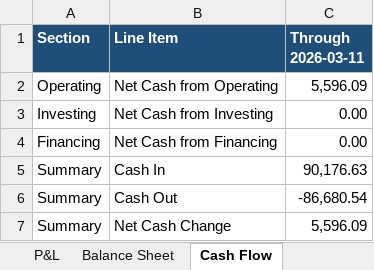
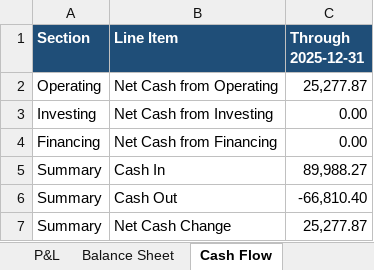
Before and after one commit to blufinLabs/Blufin-Labs-Financials, an Excel workbook: finance/reports/blufin_financial_statements.xlsx, sheet Cash Flow, drawn as a sheet; values as stored, in another font and other column widths than the file's, no borders; the diff names each change by its address in the sheet, - before the commit and + after, or states it on an @@ line.

```diff
--- a/finance/reports/blufin_financial_statements.xlsx (sheet Cash Flow)
+++ b/finance/reports/blufin_financial_statements.xlsx (sheet Cash Flow)
-C1: Through 2026-03-11
+C1: Through 2025-12-31
-C2 (Through 2025-12-31): 5,596.09
+C2 (Through 2025-12-31): 25,277.87
-C5 (Through 2025-12-31): 90,176.63
+C5 (Through 2025-12-31): 89,988.27
-C6 (Through 2025-12-31): -86,680.54
+C6 (Through 2025-12-31): -66,810.40
-C7 (Through 2025-12-31): 5,596.09
+C7 (Through 2025-12-31): 25,277.87
```
Also changed, not shown: sheet Summary, sheet P&L, sheet Balance Sheet, sheet Raw_GL, charts or pictures.
